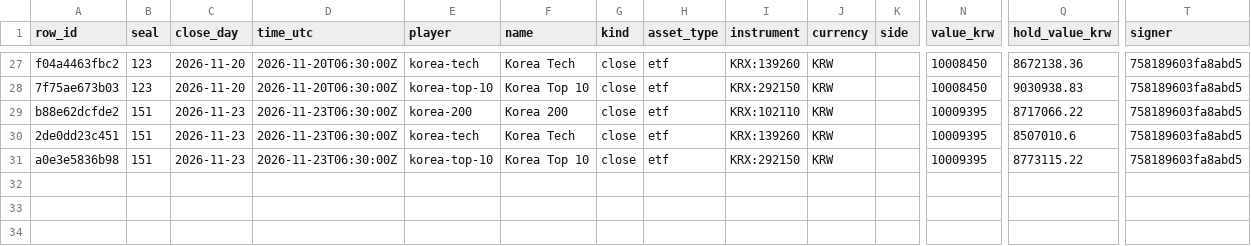
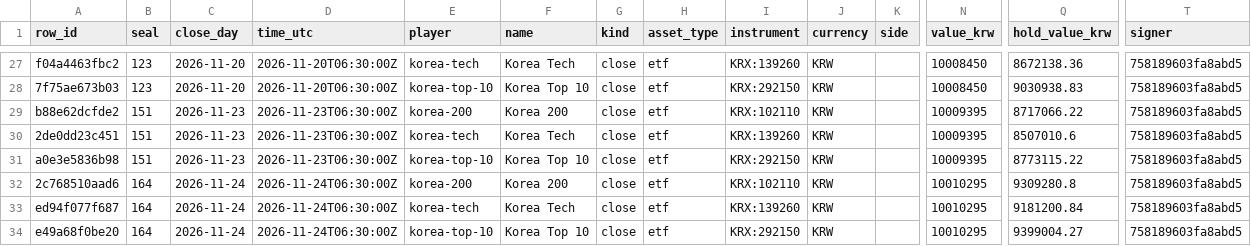
Before and after one commit to Botsfolio/trading-records, a CSV file: korea-stocks/latest.csv, drawn as a sheet; only a part is shown, gaps mark what is left out; rows hold the shown columns only; the diff names each change by its address in the sheet, - before the commit and + after, or states it on an @@ line.

```diff
--- a/korea-stocks/latest.csv
+++ b/korea-stocks/latest.csv
+row 32: 2c768510aad6 | 164 | 2026-11-24 | 2026-11-24T06:30:00Z | korea-200 | Korea 200 | close | etf | KRX:102110 | KRW |  | 10010295 | 9309280.8 | 758189603fa8abd5
+row 33: ed94f077f687 | 164 | 2026-11-24 | 2026-11-24T06:30:00Z | korea-tech | Korea Tech | close | etf | KRX:139260 | KRW |  | 10010295 | 9181200.84 | 758189603fa8abd5
+row 34: e49a68f0be20 | 164 | 2026-11-24 | 2026-11-24T06:30:00Z | korea-top-10 | Korea Top 10 | close | etf | KRX:292150 | KRW |  | 10010295 | 9399004.27 | 758189603fa8abd5
```
Also changed, not shown: copy-trading-battle/latest.csv, 7 other files.
